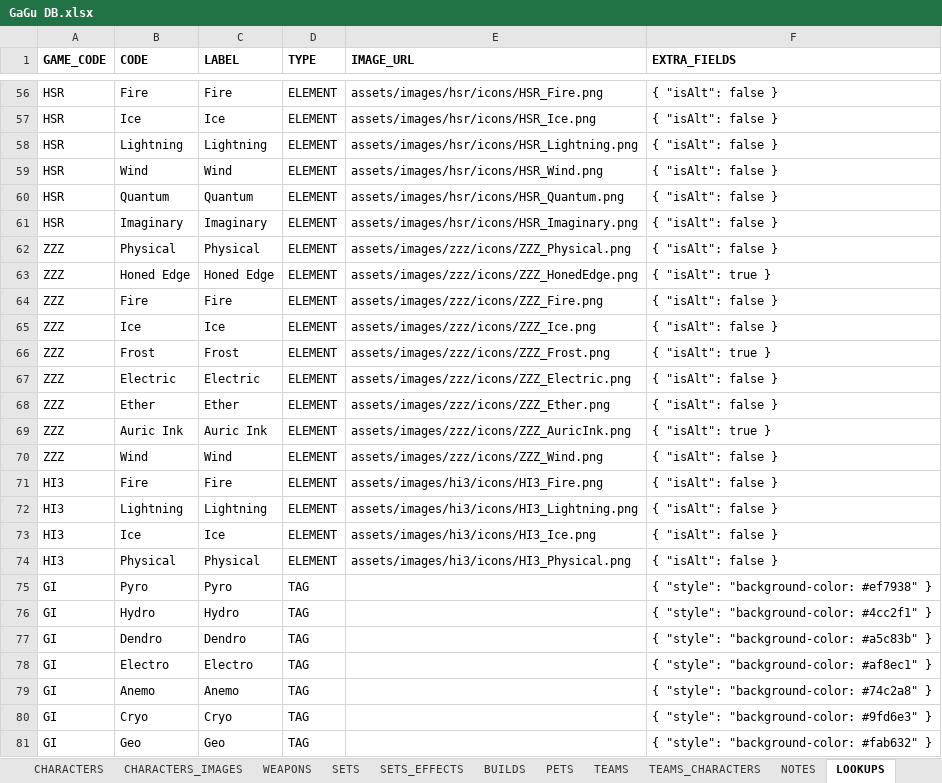
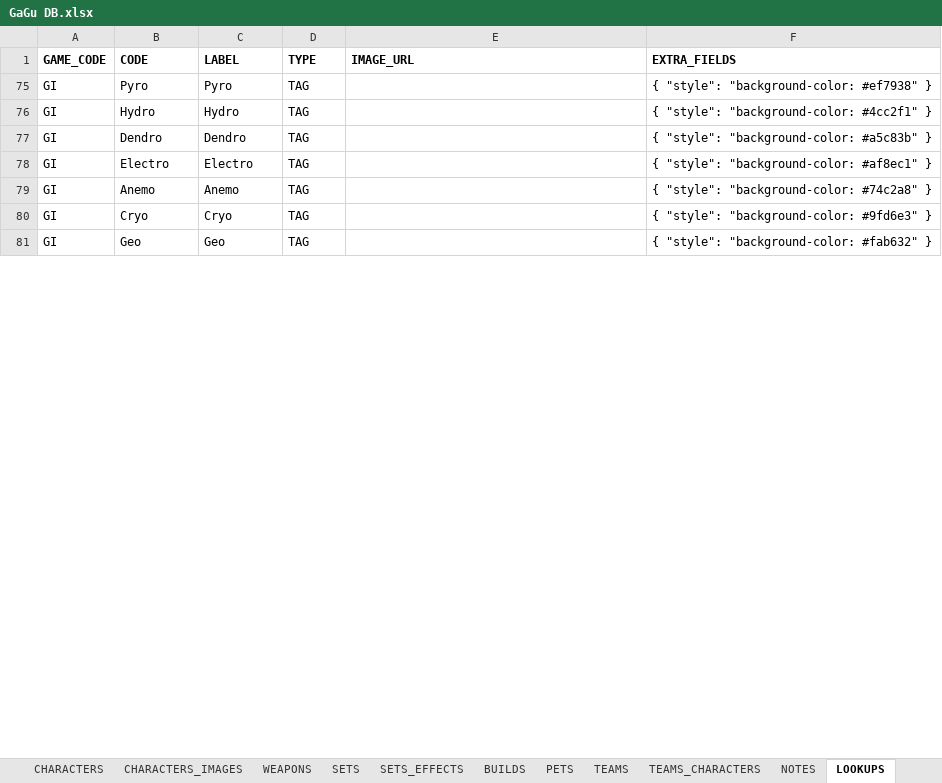
Before and after one commit to Muath-AlBassam/game-guides, an Excel workbook: docs/assets/GaGu DB.xlsx, sheet LOOKUPS, drawn as a sheet; only a part is shown, gaps mark what is left out; values as stored, in another font and other column widths than the file's, no borders; charts and pictures and table styles not drawn; the diff covers the shown part only; the diff names each change by its address in the sheet, - before the commit and + after, or states it on an @@ line.

```diff
--- a/docs/assets/GaGu DB.xlsx (sheet LOOKUPS)
+++ b/docs/assets/GaGu DB.xlsx (sheet LOOKUPS)
@@ row 56 hidden: HSR | Fire | Fire | ELEMENT | assets/images/hsr/icons/HSR_Fire.png | { "isAlt": false } @@
@@ row 57 hidden: HSR | Ice | Ice | ELEMENT | assets/images/hsr/icons/HSR_Ice.png | { "isAlt": false } @@
@@ row 58 hidden: HSR | Lightning | Lightning | ELEMENT | assets/images/hsr/icons/HSR_Lightning.png | { "isAlt": false } @@
@@ row 59 hidden: HSR | Wind | Wind | ELEMENT | assets/images/hsr/icons/HSR_Wind.png | { "isAlt": false } @@
@@ row 60 hidden: HSR | Quantum | Quantum | ELEMENT | assets/images/hsr/icons/HSR_Quantum.png | { "isAlt": false } @@
@@ row 61 hidden: HSR | Imaginary | Imaginary | ELEMENT | assets/images/hsr/icons/HSR_Imaginary.png | { "isAlt": false } @@
@@ row 62 hidden: ZZZ | Physical | Physical | ELEMENT | assets/images/zzz/icons/ZZZ_Physical.png | { "isAlt": false } @@
@@ row 63 hidden: ZZZ | Honed Edge | Honed Edge | ELEMENT | assets/images/zzz/icons/ZZZ_HonedEdge.png | { "isAlt": true } @@
@@ row 64 hidden: ZZZ | Fire | Fire | ELEMENT | assets/images/zzz/icons/ZZZ_Fire.png | { "isAlt": false } @@
@@ row 65 hidden: ZZZ | Ice | Ice | ELEMENT | assets/images/zzz/icons/ZZZ_Ice.png | { "isAlt": false } @@
@@ row 66 hidden: ZZZ | Frost | Frost | ELEMENT | assets/images/zzz/icons/ZZZ_Frost.png | { "isAlt": true } @@
@@ row 67 hidden: ZZZ | Electric | Electric | ELEMENT | assets/images/zzz/icons/ZZZ_Electric.png | { "isAlt": false } @@
@@ row 68 hidden: ZZZ | Ether | Ether | ELEMENT | assets/images/zzz/icons/ZZZ_Ether.png | { "isAlt": false } @@
@@ row 69 hidden: ZZZ | Auric Ink | Auric Ink | ELEMENT | assets/images/zzz/icons/ZZZ_AuricInk.png | { "isAlt": true } @@
@@ row 70 hidden: ZZZ | Wind | Wind | ELEMENT | assets/images/zzz/icons/ZZZ_Wind.png | { "isAlt": false } @@
@@ row 71 hidden: HI3 | Fire | Fire | ELEMENT | assets/images/hi3/icons/HI3_Fire.png | { "isAlt": false } @@
@@ row 72 hidden: HI3 | Lightning | Lightning | ELEMENT | assets/images/hi3/icons/HI3_Lightning.png | { "isAlt": false } @@
@@ row 73 hidden: HI3 | Ice | Ice | ELEMENT | assets/images/hi3/icons/HI3_Ice.png | { "isAlt": false } @@
@@ row 74 hidden: HI3 | Physical | Physical | ELEMENT | assets/images/hi3/icons/HI3_Physical.png | { "isAlt": false } @@
```
Also changed, not shown: 80 hidden or unhidden rows and 18 edited cells elsewhere in this sheet, sheet TEAMS_CHARACTERS, sheet TEAMS, sheet NOTES, src/assets/GaGu DB.xlsx, 17 other files.
